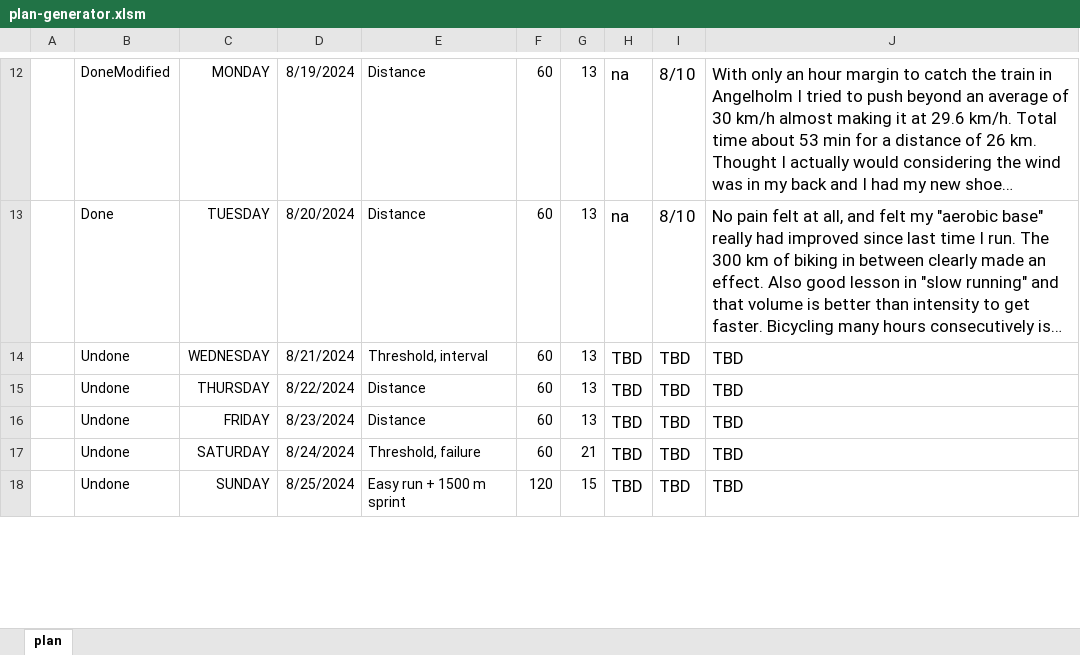
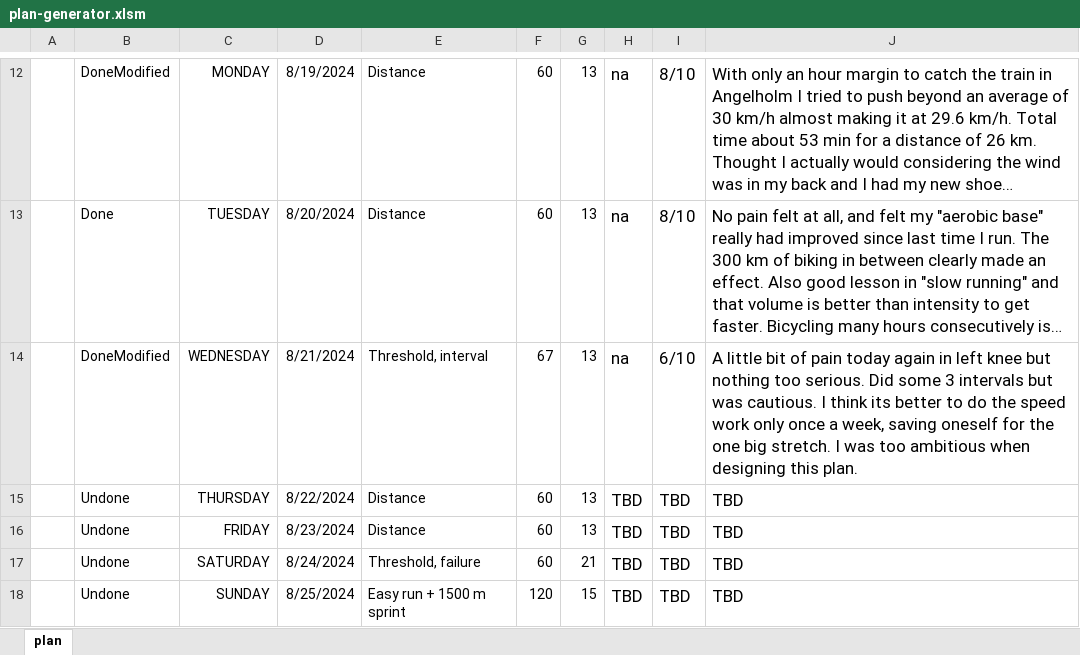
Before and after one commit to hulsbo/personal-blog, an Excel workbook: _includes/plan-generator.xlsm, sheet plan, drawn as a sheet; only a part is shown, gaps mark what is left out; long unchanged cells end in …; values as stored, in another font and other column widths than the file's, no borders; removed rows and columns are numbered as before the commit, all else as after; the diff names each change by its address in the sheet, - before the commit and + after, or states it on an @@ line.

Commit message:
wednesday done

```diff
--- a/_includes/plan-generator.xlsm (sheet plan)
+++ b/_includes/plan-generator.xlsm (sheet plan)
-row 14:  | Undone | WEDNESDAY | 8/21/2024 | Threshold, interval | 60 | 13 | TBD | TBD | TBD
+row 14:  | DoneModified | WEDNESDAY | 8/21/2024 | Threshold, interval | 67 | 13 | na | 6/10 | A little bit of pain today again in left knee but nothing too serious. Did some 3 intervals but was cautious. I think its better to do the speed work only once a week, saving oneself for the one big stretch. I was too ambitious when designing this plan.
```
Also changed, not shown: 1 other file.
